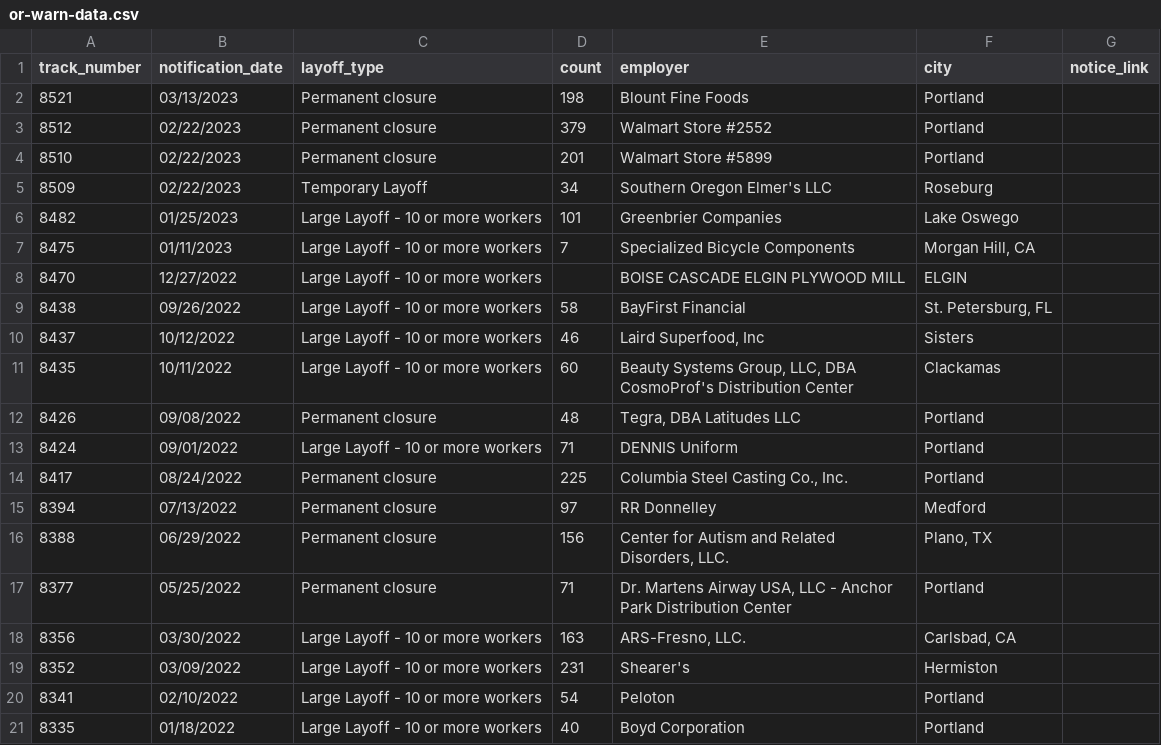
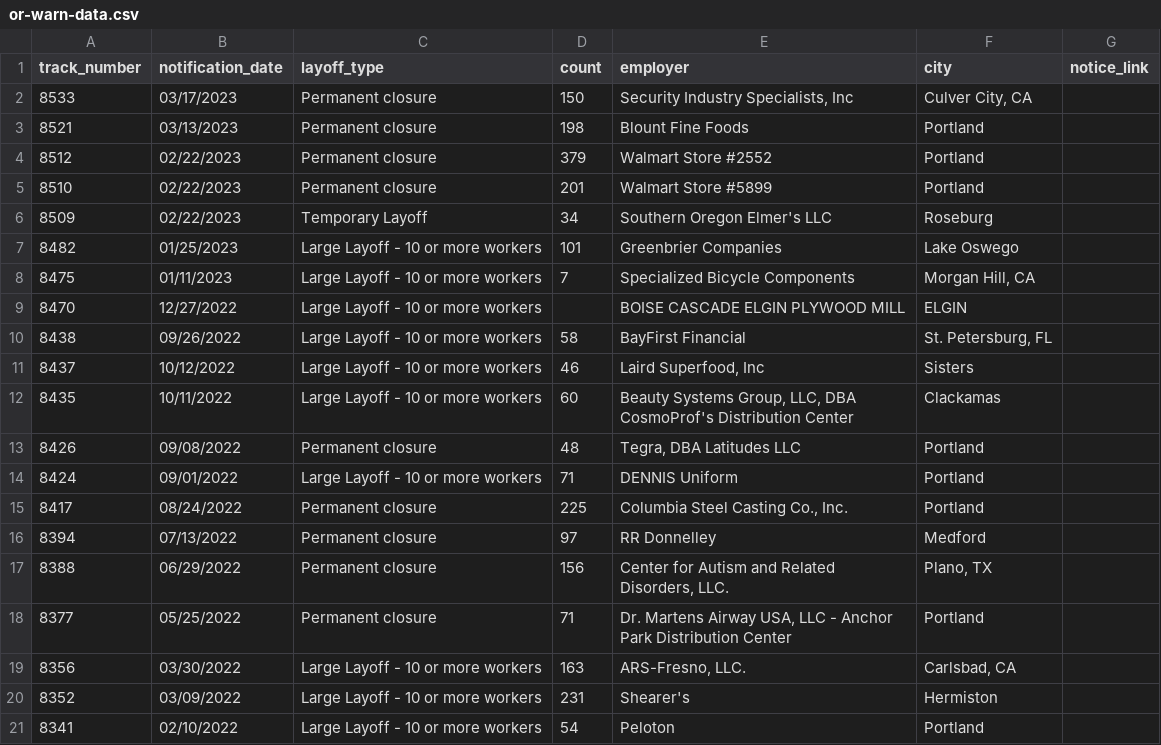
Before and after one commit to deleonkr/oregon-warn-list, a CSV file: or-warn-data.csv, drawn as a sheet; removed rows and columns are numbered as before the commit, all else as after; the diff names each change by its address in the sheet, - before the commit and + after, or states it on an @@ line.

```diff
--- a/or-warn-data.csv
+++ b/or-warn-data.csv
+row 2: 8533 | 03/17/2023 | Permanent closure | 150 | Security Industry Specialists, Inc | Culver City, CA
-row 21: 8335 | 01/18/2022 | Large Layoff - 10 or more workers | 40 | Boyd Corporation | Portland
```
